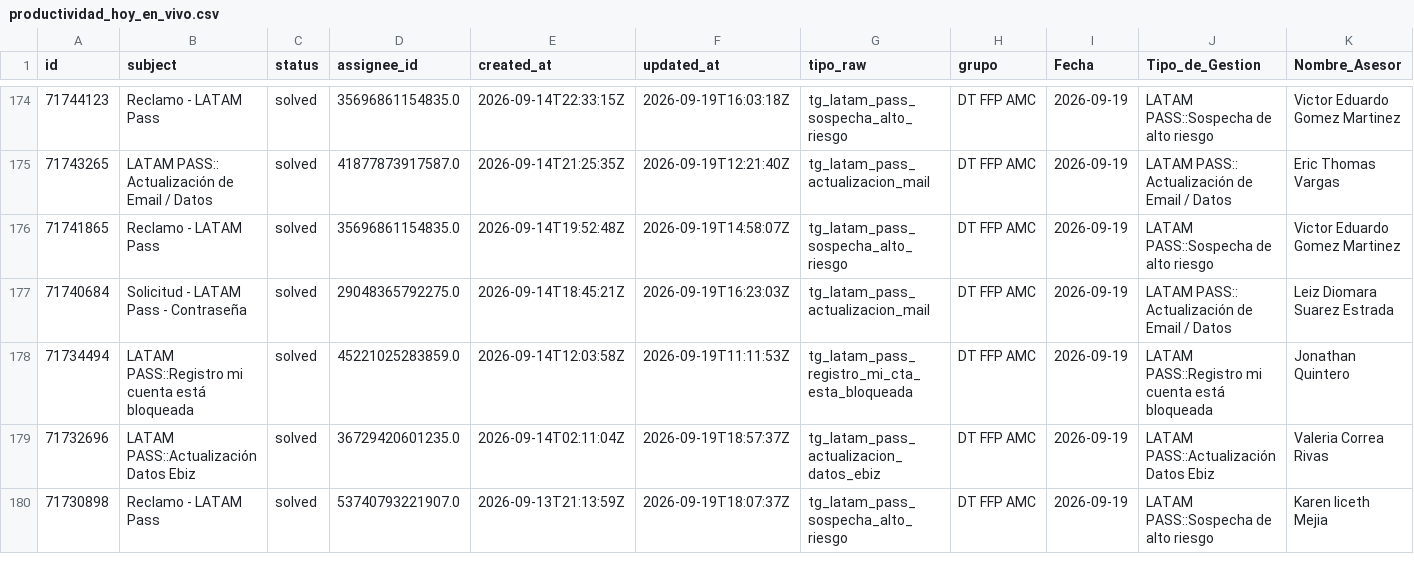
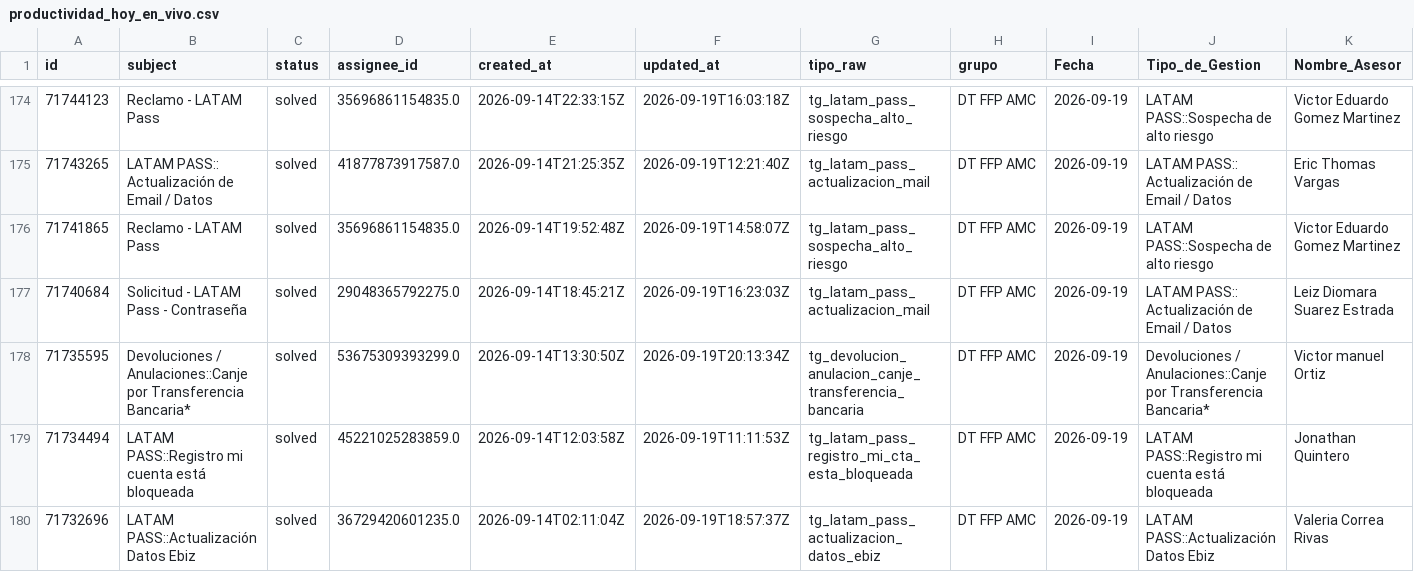
Before and after one commit to carlosmurilloealmacontact/presencia-genesys, a CSV file: data/zendesk/productividad_hoy_en_vivo.csv, drawn as a sheet; only a part is shown, gaps mark what is left out; the shorter side is filled out with more unchanged rows; rows hold the shown columns only; the diff names each change by its address in the sheet, - before the commit and + after, or states it on an @@ line.

Commit message:
Auto-sync Zendesk/Salesforce [2026-09-19 15:14]

```diff
--- a/data/zendesk/productividad_hoy_en_vivo.csv
+++ b/data/zendesk/productividad_hoy_en_vivo.csv
+row 178: 71735595 | Devoluciones / Anulaciones::Canje por Transferencia Bancaria* | solved | 53675309393299.0 | 2026-09-14T13:30:50Z | 2026-09-19T20:13:34Z | tg_devolucion_anulacion_canje_transferencia_bancaria | DT FFP AMC | 2026-09-19 | Devoluciones / Anulaciones::Canje por Transferencia Bancaria* | Victor manuel Ortiz
```
Also changed, not shown: data/zendesk/demanda_diaria_colas.csv, 4 other files.
